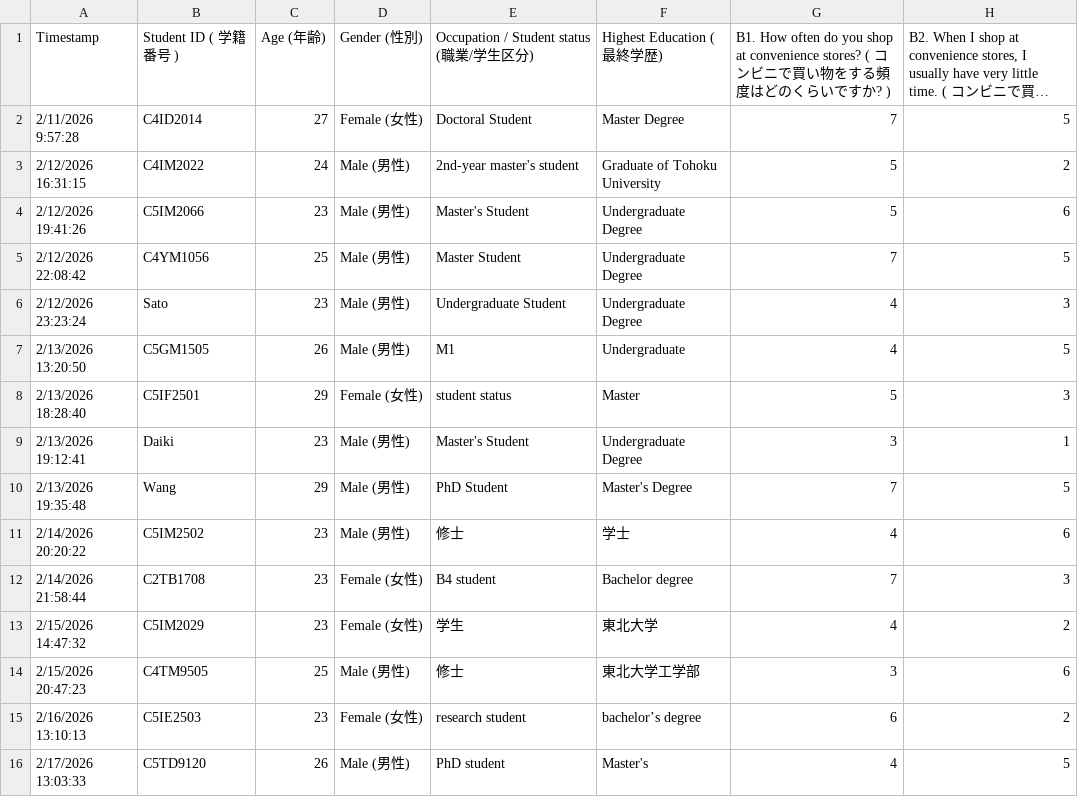
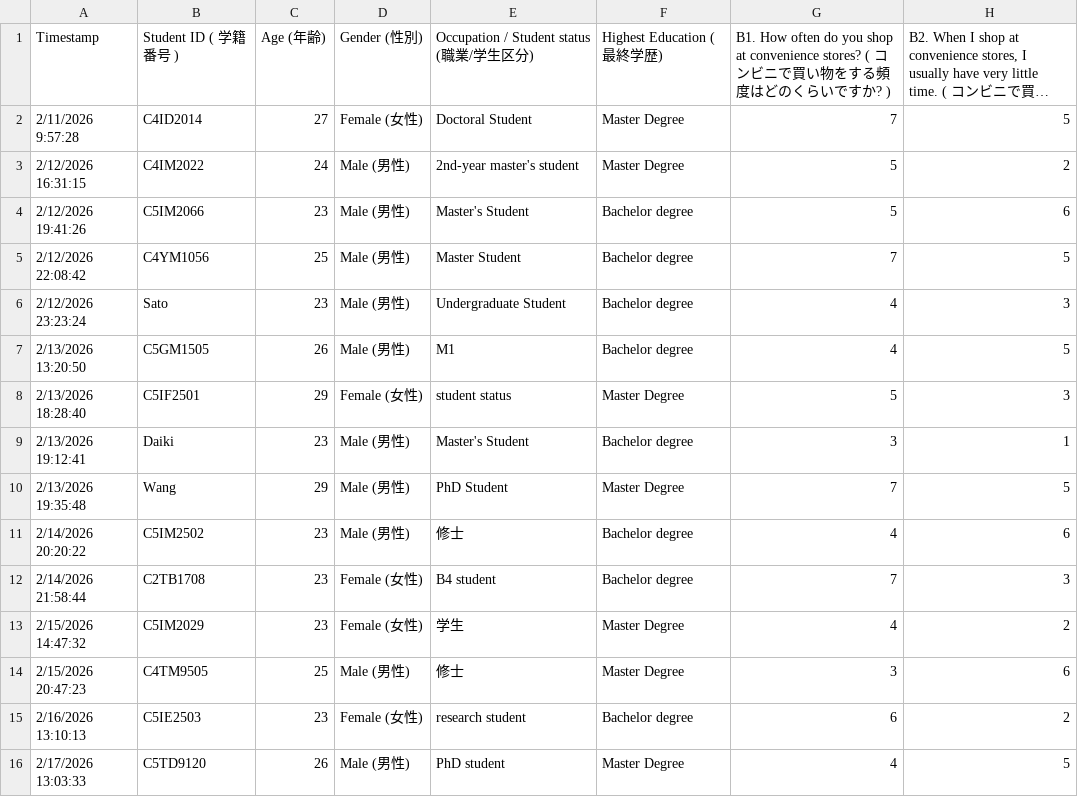
Before and after one commit to Matus-Tanonwong/Meta_Quest_Videos, a CSV file: Copy of Pre-Experiment Questionnaire (事前質問) (Responses) - Form Responses 1 (1).csv, drawn as a sheet; only a part is shown; long unchanged cells end in …; the diff covers the shown part only; the diff names each change by its address in the sheet, - before the commit and + after, or states it on an @@ line.

```diff
--- a/Copy of Pre-Experiment Questionnaire (事前質問) (Responses) - Form Responses 1 (1).csv
+++ b/Copy of Pre-Experiment Questionnaire (事前質問) (Responses) - Form Responses 1 (1).csv
-F3: Graduate of Tohoku University
+F3: Master Degree
-F4:F6: Undergraduate Degree
+F4:F6: Bachelor degree
-F7: Undergraduate
+F7: Bachelor degree
-F8: Master
+F8: Master Degree
-F9: Undergraduate Degree
+F9: Bachelor degree
-F10: Master's Degree
+F10: Master Degree
-F11: 学士
+F11: Bachelor degree
-F13: 東北大学
+F13: Master Degree
-F14: 東北大学工学部
+F14: Master Degree
-F15: bachelor’s degree
+F15: Bachelor degree
-F16: Master's
+F16: Master Degree
```
Also changed, not shown: 107 edited cells elsewhere in this file, 1 other file.
